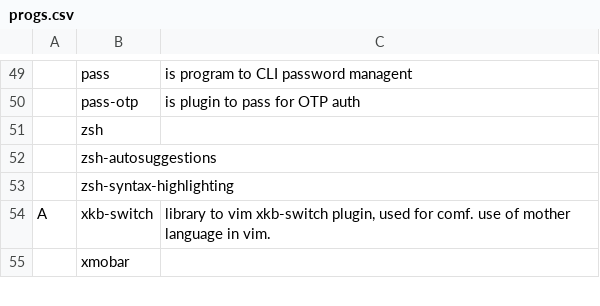
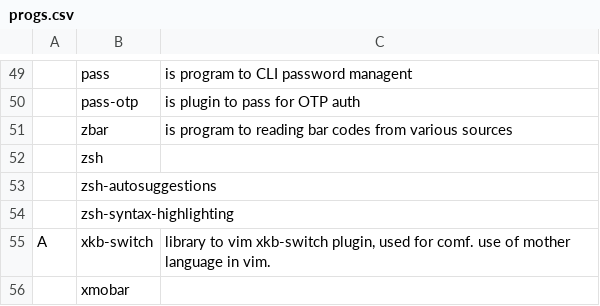
Before and after one commit to nlif-m/larbs, a CSV file: progs.csv, drawn as a sheet; only a part is shown, gaps mark what is left out; the diff names each change by its address in the sheet, - before the commit and + after, or states it on an @@ line.

Commit message:
feat: add a zbar programm to progs.csv It will used for pass-otp

```diff
--- a/progs.csv
+++ b/progs.csv
+row 51:  | zbar | is program to reading bar codes from various sources
```
